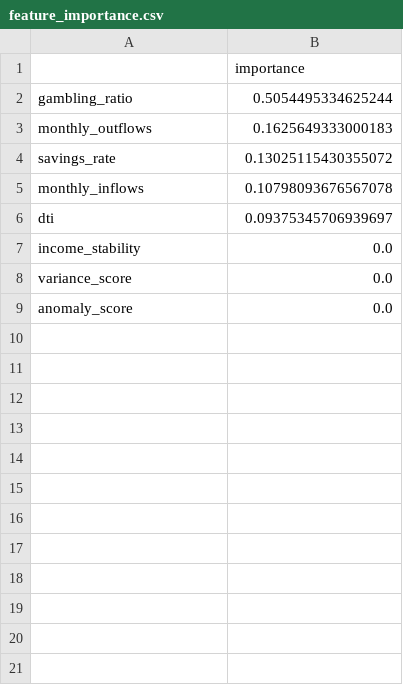
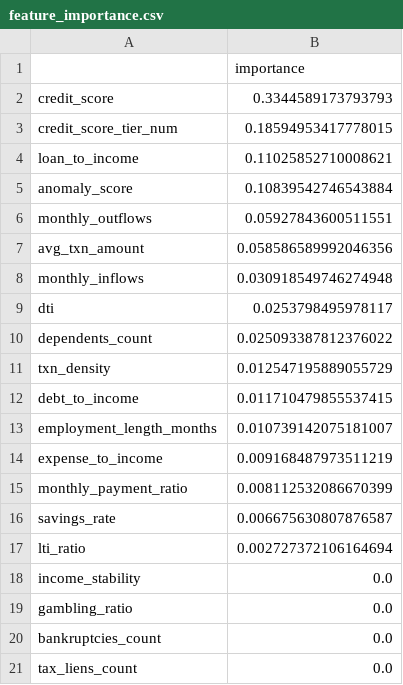
Before and after one commit to tag-ecosystemai/c1-navigators-project-3, a CSV file: models/feature_importance.csv, drawn as a sheet.

```diff
--- a/models/feature_importance.csv
+++ b/models/feature_importance.csv
@@ -1,9 +1,21 @@
 ,importance
-gambling_ratio,0.5054495334625244
-monthly_outflows,0.1625649333000183
-savings_rate,0.13025115430355072
-monthly_inflows,0.10798093676567078
-dti,0.09375345706939697
+credit_score,0.3344589173793793
+credit_score_tier_num,0.18594953417778015
+loan_to_income,0.11025852710008621
+anomaly_score,0.10839542746543884
+monthly_outflows,0.05927843600511551
+avg_txn_amount,0.058586589992046356
+monthly_inflows,0.030918549746274948
+dti,0.0253798495978117
+dependents_count,0.025093387812376022
+txn_density,0.012547195889055729
+debt_to_income,0.011710479855537415
+employment_length_months,0.010739142075181007
+expense_to_income,0.009168487973511219
+monthly_payment_ratio,0.008112532086670399
+savings_rate,0.006675630807876587
+lti_ratio,0.002727372106164694
 income_stability,0.0
-variance_score,0.0
-anomaly_score,0.0
+gambling_ratio,0.0
+bankruptcies_count,0.0
+tax_liens_count,0.0
```
Also changed, not shown: data/processed/ml_training_view.csv, 10 other files.
